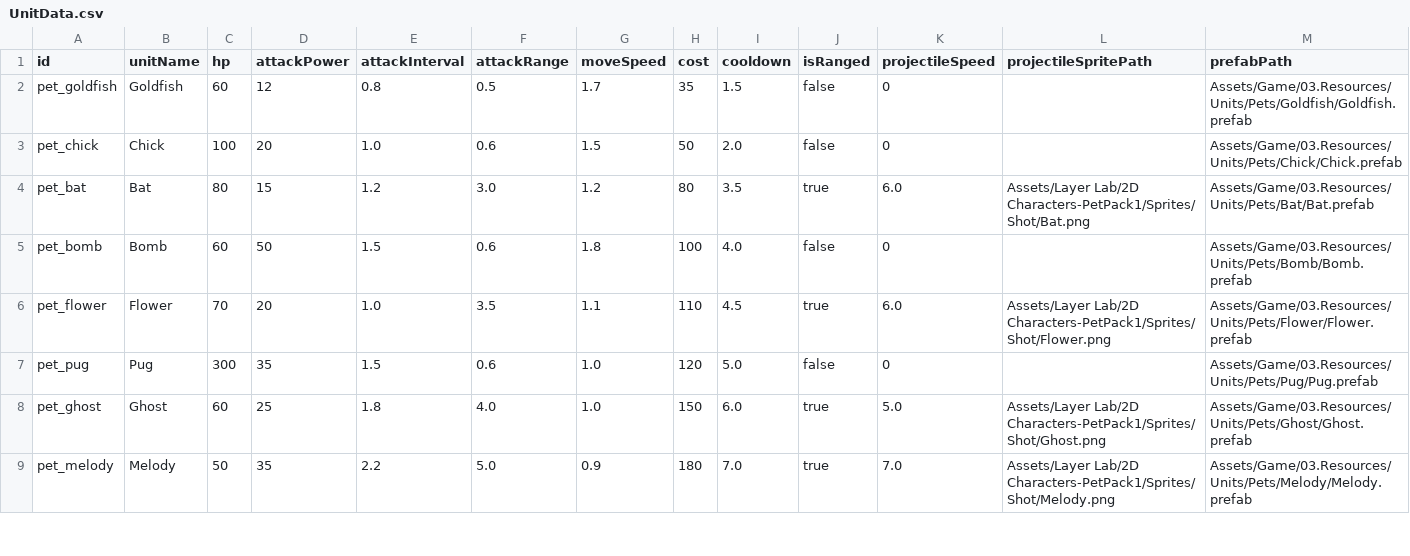
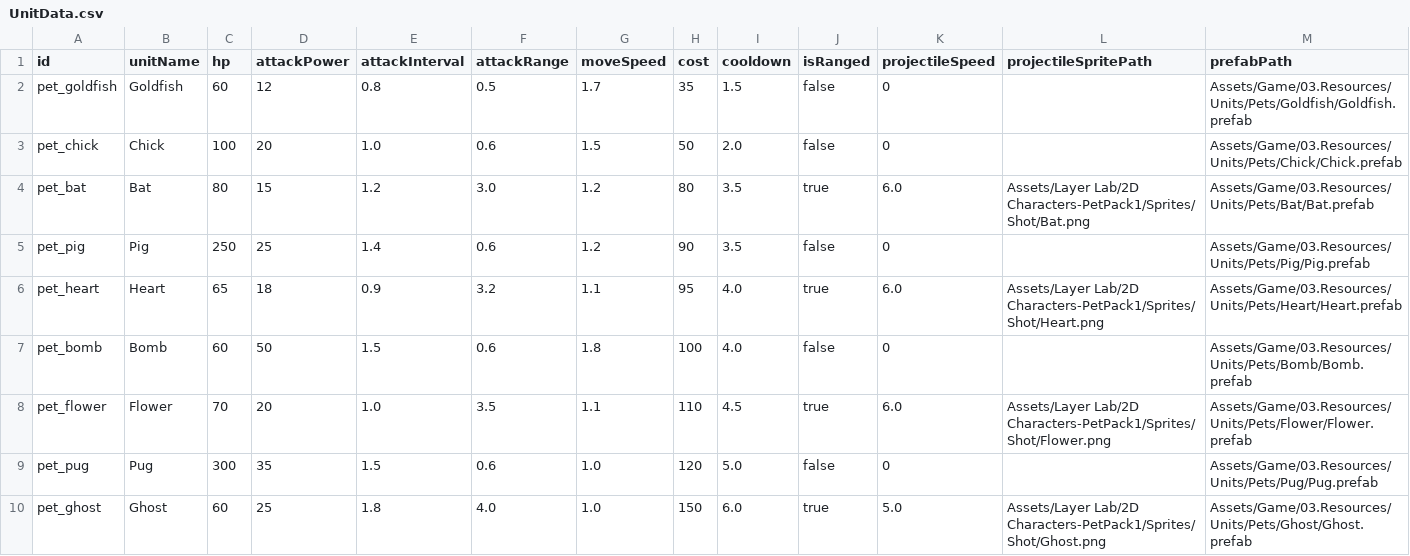
Before and after one commit to Jeonhyeongwoo1/fd_defense_client, a CSV file: Assets/Game/03.Resources/Data/Sheets/UnitData.csv, drawn as a sheet; only a part is shown; the shorter side is filled out with more unchanged rows; the diff covers the shown part only.

```diff
--- a/Assets/Game/03.Resources/Data/Sheets/UnitData.csv
+++ b/Assets/Game/03.Resources/Data/Sheets/UnitData.csv
@@ -4,2 +4,4 @@ pet_chick,Chick,100,20,1.0,0.6,1.5,50,2.0,false,0,,Assets/Game/03.Resources/Unit
 pet_bat,Bat,80,15,1.2,3.0,1.2,80,3.5,true,6.0,Assets/Layer Lab/2D Characters-PetPack1/Sprites/Shot/Bat.png,Assets/Game/03.Resources/Units/Pets/Bat/Bat.prefab
+pet_pig,Pig,250,25,1.4,0.6,1.2,90,3.5,false,0,,Assets/Game/03.Resources/Units/Pets/Pig/Pig.prefab
+pet_heart,Heart,65,18,0.9,3.2,1.1,95,4.0,true,6.0,Assets/Layer Lab/2D Characters-PetPack1/Sprites/Shot/Heart.png,Assets/Game/03.Resources/Units/Pets/Heart/Heart.prefab
 pet_bomb,Bomb,60,50,1.5,0.6,1.8,100,4.0,false,0,,Assets/Game/03.Resources/Units/Pets/Bomb/Bomb.prefab
```
Also changed, not shown: 3 added rows elsewhere in this file, Assets/Game/03.Resources/Data/Sheets/StageData.csv, 51 other files.
